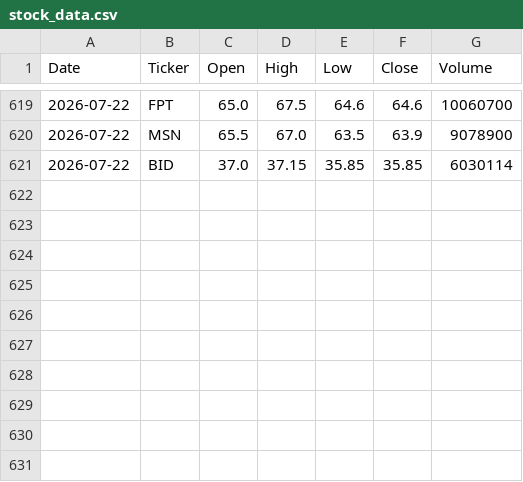
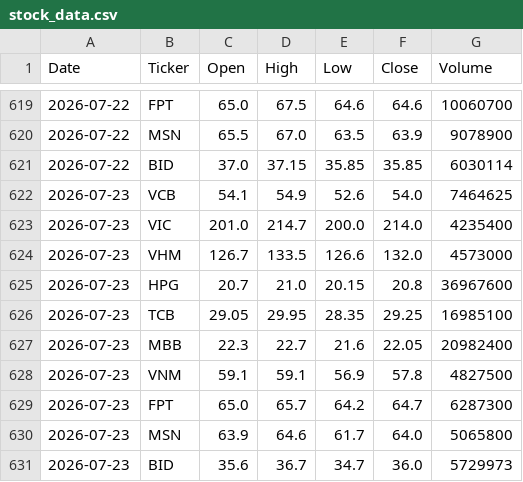
Before and after one commit to YenPhamTh/vn-stock-data, a CSV file: data/stock_data.csv, drawn as a sheet; only a part is shown, gaps mark what is left out.

```diff
--- a/data/stock_data.csv
+++ b/data/stock_data.csv
@@ -621 +621,11 @@ Date,Ticker,Open,High,Low,Close,Volume
 2026-07-22,BID,37.0,37.15,35.85,35.85,6030114
+2026-07-23,VCB,54.1,54.9,52.6,54.0,7464625
+2026-07-23,VIC,201.0,214.7,200.0,214.0,4235400
+2026-07-23,VHM,126.7,133.5,126.6,132.0,4573000
+2026-07-23,HPG,20.7,21.0,20.15,20.8,36967600
+2026-07-23,TCB,29.05,29.95,28.35,29.25,16985100
+2026-07-23,MBB,22.3,22.7,21.6,22.05,20982400
+2026-07-23,VNM,59.1,59.1,56.9,57.8,4827500
+2026-07-23,FPT,65.0,65.7,64.2,64.7,6287300
+2026-07-23,MSN,63.9,64.6,61.7,64.0,5065800
+2026-07-23,BID,35.6,36.7,34.7,36.0,5729973
```
Also changed, not shown: 1 other file.
